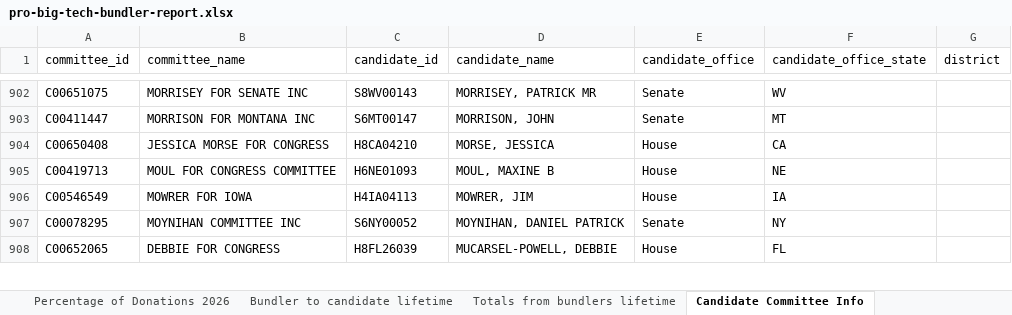
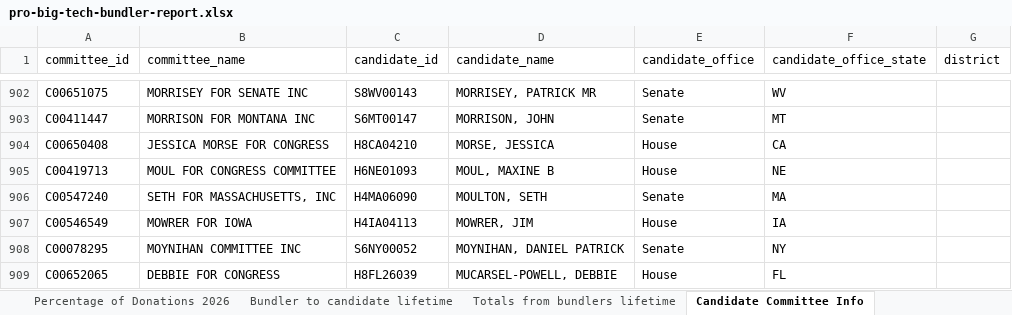
Before and after one commit to JJ-TrackAIPAC/TrackAIPAC, an Excel workbook: reports/pro-big-tech/pro-big-tech-bundler-report.xlsx, sheet Candidate Committee Info, drawn as a sheet; only a part is shown, gaps mark what is left out; values as stored, in another font and other column widths than the file's, no borders; table styles not drawn; the diff names each change by its address in the sheet, - before the commit and + after, or states it on an @@ line.

```diff
--- a/reports/pro-big-tech/pro-big-tech-bundler-report.xlsx (sheet Candidate Committee Info)
+++ b/reports/pro-big-tech/pro-big-tech-bundler-report.xlsx (sheet Candidate Committee Info)
+row 906: C00547240 | SETH FOR MASSACHUSETTS, INC | H4MA06090 | MOULTON, SETH | Senate | MA
```
Also changed, not shown: sheet Donor lifetime total to lobby, sheet Donors of >=200 to committee, sheet Bundler to candidate lifetime, sheet Bundler to candidate 2026, sheet Percentage of Donations 2026, sheet Candidate totals 2026, 1 more sheet, reports/pro-big-tech/pro-big-tech-donors-report.xlsx, reports/pro-crypto/pro-crypto-disbursement-report.xlsx, 28 other files.
